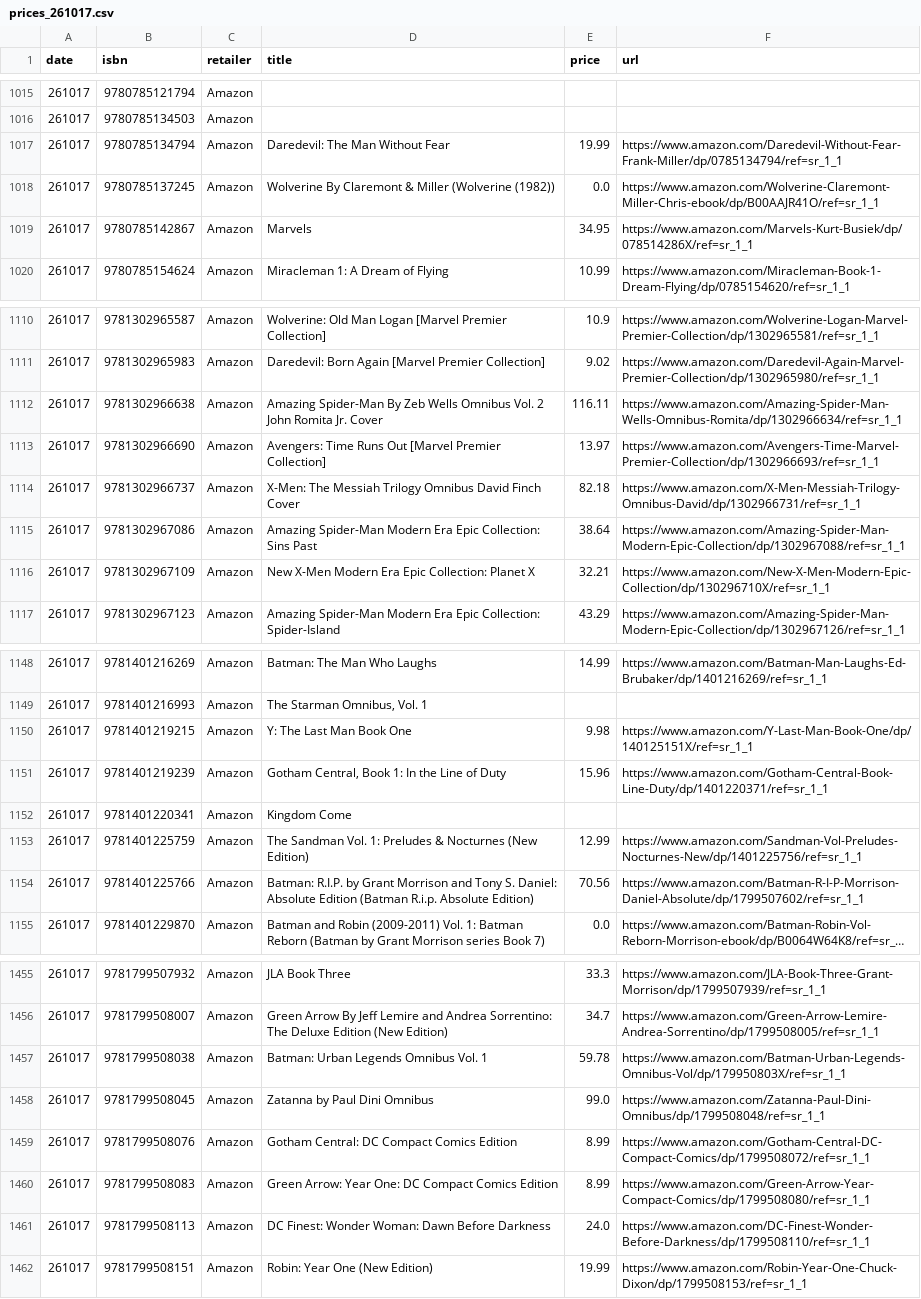
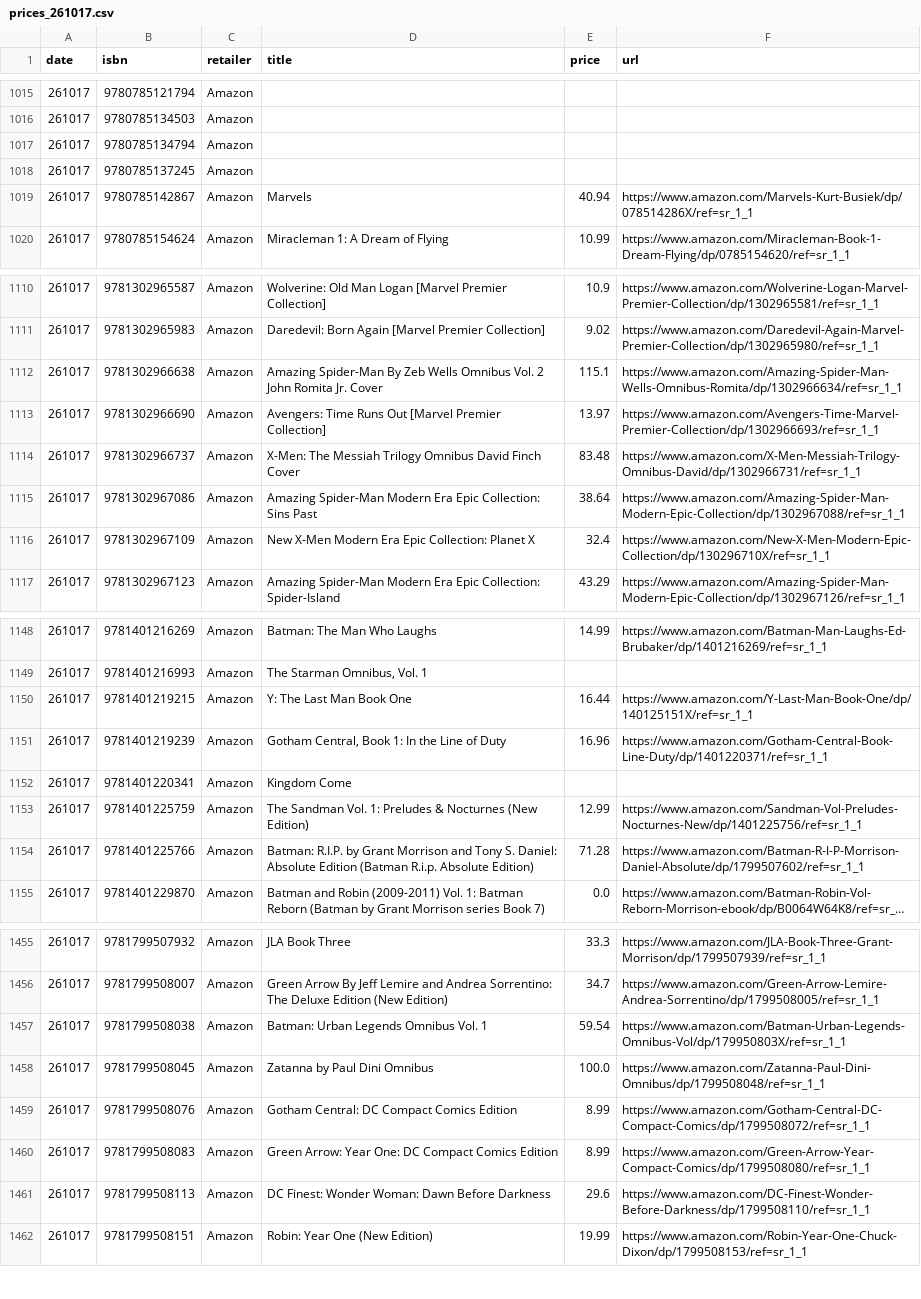
Before and after one commit to grayespinoza/graphic-novel-price-database, a CSV file: prices/prices_261017.csv, drawn as a sheet; only a part is shown, gaps mark what is left out; long unchanged cells end in …; the diff covers the shown part only; the diff names each change by its address in the sheet, - before the commit and + after, or states it on an @@ line.

```diff
--- a/prices/prices_261017.csv
+++ b/prices/prices_261017.csv
-D1017 (title): Daredevil: The Man Without Fear
+D1017 (title): (empty)
-E1017 (price): 19.99
+E1017 (price): (empty)
-F1017 (url): https://www.amazon.com/Daredevil-Without-Fear-Frank-Miller/dp/0785134794/ref=sr_1_1
+F1017 (url): (empty)
-D1018 (title): Wolverine By Claremont & Miller (Wolverine (1982))
+D1018 (title): (empty)
-E1018 (price): 0.0
+E1018 (price): (empty)
-F1018 (url): https://www.amazon.com/Wolverine-Claremont-Miller-Chris-ebook/dp/B00AAJR41O/ref=sr_1_1
+F1018 (url): (empty)
-E1019 (price): 34.95
+E1019 (price): 40.94
-E1112 (price): 116.11
+E1112 (price): 115.1
-E1114 (price): 82.18
+E1114 (price): 83.48
-E1116 (price): 32.21
+E1116 (price): 32.4
-E1150 (price): 9.98
+E1150 (price): 16.44
-E1151 (price): 15.96
+E1151 (price): 16.96
-E1154 (price): 70.56
+E1154 (price): 71.28
-E1457 (price): 59.78
+E1457 (price): 59.54
-E1458 (price): 99.0
+E1458 (price): 100.0
-E1461 (price): 24.0
+E1461 (price): 29.6
```
Also changed, not shown: 28 edited cells elsewhere in this file.
